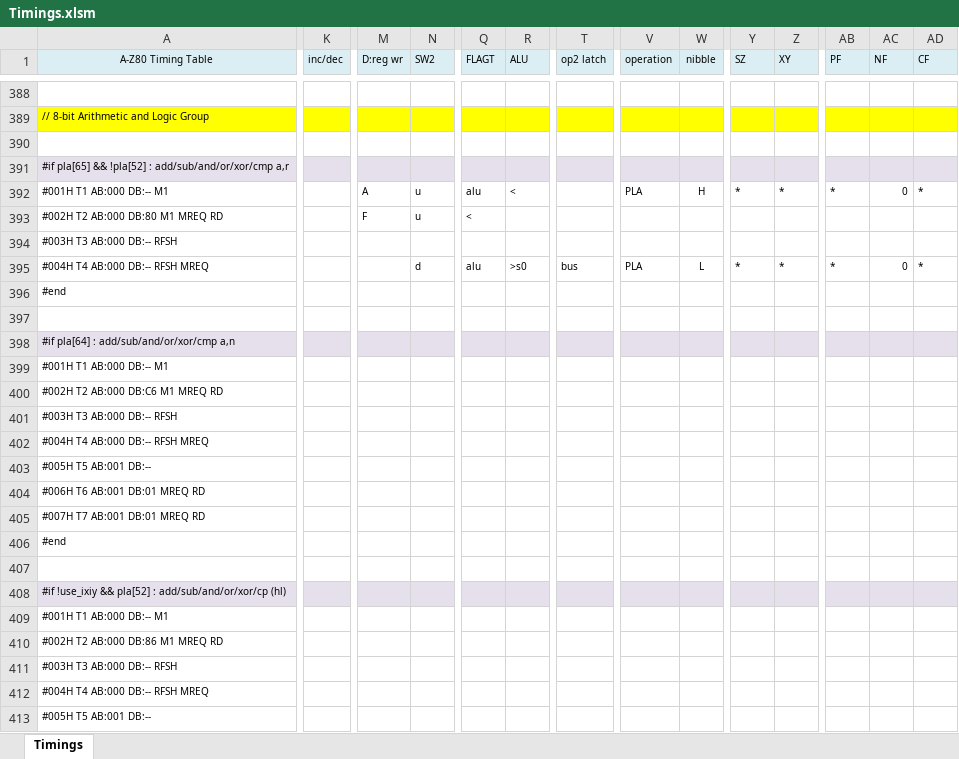
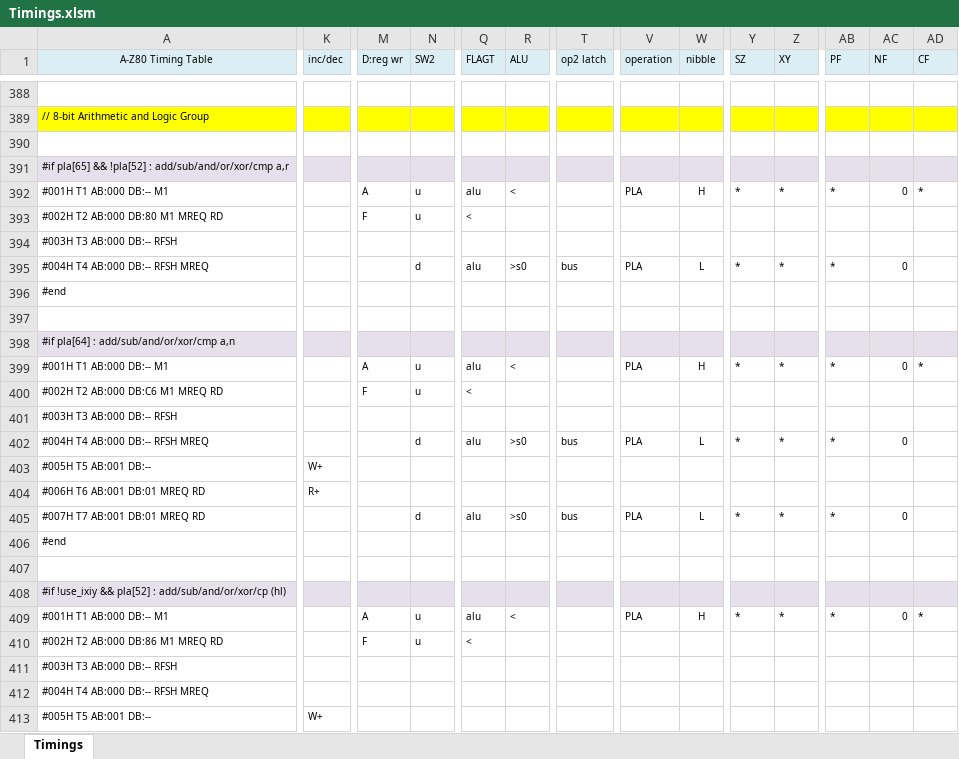
Before and after one commit to gdevic/A-Z80, an Excel workbook: cpu/control/Timings.xlsm, sheet Timings, drawn as a sheet; only a part is shown, gaps mark what is left out; values as stored, in another font and other column widths than the file's, no borders; conditional formats not drawn; removed rows and columns are numbered as before the commit, all else as after; rows hold the shown columns only; the diff covers the shown part only; the diff names each change by its address in the sheet, - before the commit and + after, or states it on an @@ line.

Commit message:
z80: Updating execution matrix, timings

```diff
--- a/cpu/control/Timings.xlsm (sheet Timings)
+++ b/cpu/control/Timings.xlsm (sheet Timings)
-AD395 (CF): *
+AD395 (CF): (empty)
-row 399: #001H T1 AB:000 DB:-- M1
+row 399: #001H T1 AB:000 DB:-- M1 |  | A | u | alu | < |  | PLA | H | * | * | * | 0 | *
-M400 (D:reg wr): (empty)
+M400 (D:reg wr): F
-N400 (SW2): (empty)
+N400 (SW2): u
-Q400 (FLAGT): (empty)
+Q400 (FLAGT): <
-row 402: #004H T4 AB:000 DB:-- RFSH MREQ
-row 403: #005H T5 AB:001 DB:--
-row 404: #006H T6 AB:001 DB:01 MREQ RD
+row 402: #004H T4 AB:000 DB:-- RFSH MREQ |  |  | d | alu | >s0 | bus | PLA | L | * | * | * | 0
+row 403: #005H T5 AB:001 DB:-- | W+
+row 404: #006H T6 AB:001 DB:01 MREQ RD | R+
-N405 (SW2): (empty)
+N405 (SW2): d
-Q405 (FLAGT): (empty)
+Q405 (FLAGT): alu
-R405 (ALU): (empty)
+R405 (ALU): >s0
-T405 (op2 latch): (empty)
+T405 (op2 latch): bus
-V405 (operation): (empty)
+V405 (operation): PLA
-W405 (nibble): (empty)
+W405 (nibble): L
-Y405 (SZ): (empty)
+Y405 (SZ): *
-Z405 (XY): (empty)
+Z405 (XY): *
-AB405 (PF): (empty)
+AB405 (PF): *
-AC405 (NF): (empty)
+AC405 (NF): 0
-row 409: #001H T1 AB:000 DB:-- M1
+row 409: #001H T1 AB:000 DB:-- M1 |  | A | u | alu | < |  | PLA | H | * | * | * | 0 | *
-M410 (D:reg wr): (empty)
+M410 (D:reg wr): F
-N410 (SW2): (empty)
+N410 (SW2): u
-Q410 (FLAGT): (empty)
+Q410 (FLAGT): <
-K413 (inc/dec): (empty)
+K413 (inc/dec): W+
```
Also changed, not shown: 22 edited cells elsewhere in this sheet, 3 other files.
